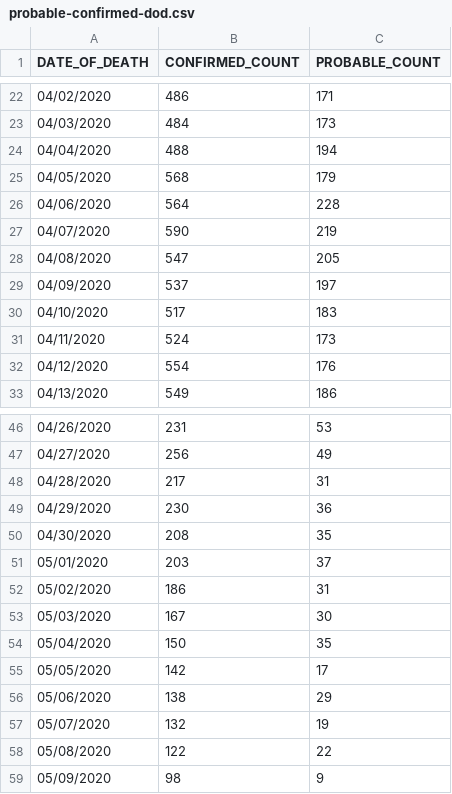
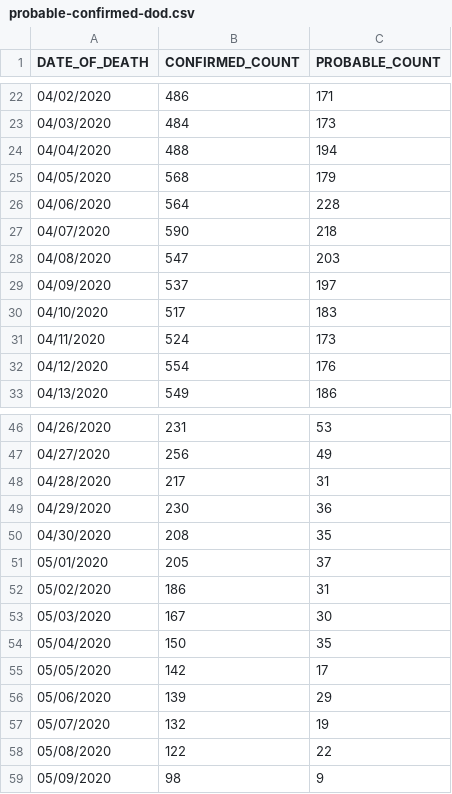
Before and after one commit to jmg0/NYC_Data, a CSV file: NYC_Data/COVID-19/coronavirus-data/deaths/probable-confirmed-dod.csv, drawn as a sheet; only a part is shown, gaps mark what is left out; the diff covers the shown part only.

```diff
--- a/NYC_Data/COVID-19/coronavirus-data/deaths/probable-confirmed-dod.csv
+++ b/NYC_Data/COVID-19/coronavirus-data/deaths/probable-confirmed-dod.csv
@@ -26,4 +26,4 @@ DATE_OF_DEATH,CONFIRMED_COUNT,PROBABLE_COUNT
 04/06/2020,564,228
-04/07/2020,590,219
-04/08/2020,547,205
+04/07/2020,590,218
+04/08/2020,547,203
 04/09/2020,537,197
@@ -50,3 +50,3 @@ DATE_OF_DEATH,CONFIRMED_COUNT,PROBABLE_COUNT
 04/30/2020,208,35
-05/01/2020,203,37
+05/01/2020,205,37
 05/02/2020,186,31
@@ -55,3 +55,3 @@ DATE_OF_DEATH,CONFIRMED_COUNT,PROBABLE_COUNT
 05/05/2020,142,17
-05/06/2020,138,29
+05/06/2020,139,29
 05/07/2020,132,19
```
Also changed, not shown: 2 added rows and 25 edited cells elsewhere in this file, NYC_Data/COVID-19/coronavirus-data/boro/boroughs-case-hosp-death.csv, NYC_Data/COVID-19/coronavirus-data/case-hosp-death.csv, 22 other files.
